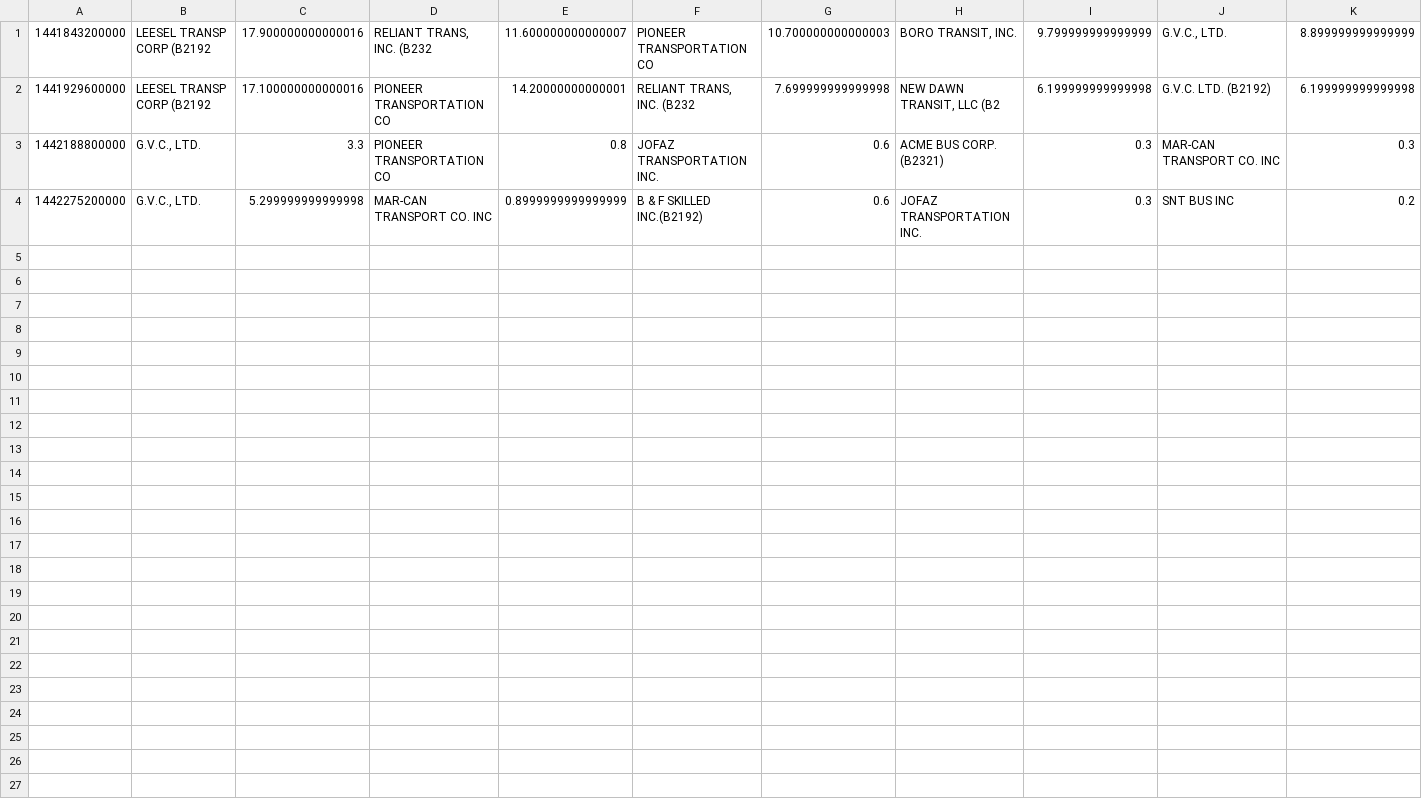
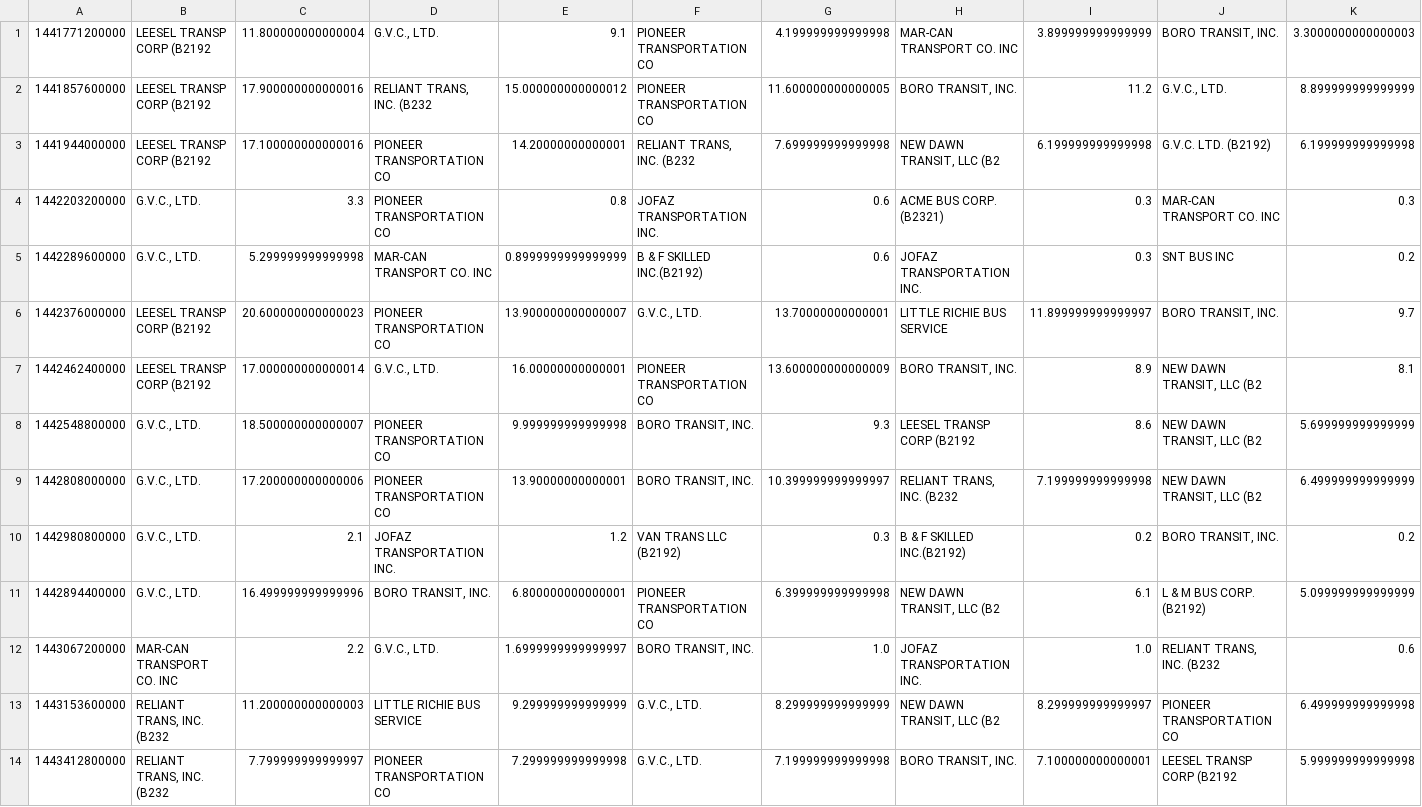
Before and after one commit to fmarino-412/SABD_project2_BallettiMarino, a CSV file: Results/query3_daily.csv, drawn as a sheet.

```diff
--- a/Results/query3_daily.csv
+++ b/Results/query3_daily.csv
@@ -1,4 +1,14 @@
-1441843200000;LEESEL TRANSP CORP (B2192;17.900000000000016;RELIANT TRANS, INC. (B232;11.600000000000007;PIONEER TRANSPORTATION CO;10.700000000000003;BORO TRANSIT, INC.;9.799999999999999;G.V.C., LTD.;8.899999999999999
-1441929600000;LEESEL TRANSP CORP (B2192;17.100000000000016;PIONEER TRANSPORTATION CO;14.20000000000001;RELIANT TRANS, INC. (B232;7.699999999999998;NEW DAWN TRANSIT, LLC (B2;6.199999999999998;G.V.C. LTD. (B2192);6.199999999999998
-1442188800000;G.V.C., LTD.;3.3;PIONEER TRANSPORTATION CO;0.8;JOFAZ TRANSPORTATION INC.;0.6;ACME BUS CORP. (B2321);0.3;MAR-CAN TRANSPORT CO. INC;0.3
-1442275200000;G.V.C., LTD.;5.299999999999998;MAR-CAN TRANSPORT CO. INC;0.8999999999999999;B & F SKILLED INC.(B2192);0.6;JOFAZ TRANSPORTATION INC.;0.3;SNT BUS INC;0.2
+1441771200000;LEESEL TRANSP CORP (B2192;11.800000000000004;G.V.C., LTD.;9.1;PIONEER TRANSPORTATION CO;4.199999999999998;MAR-CAN TRANSPORT CO. INC;3.899999999999999;BORO TRANSIT, INC.;3.3000000000000003
+1441857600000;LEESEL TRANSP CORP (B2192;17.900000000000016;RELIANT TRANS, INC. (B232;15.000000000000012;PIONEER TRANSPORTATION CO;11.600000000000005;BORO TRANSIT, INC.;11.2;G.V.C., LTD.;8.899999999999999
+1441944000000;LEESEL TRANSP CORP (B2192;17.100000000000016;PIONEER TRANSPORTATION CO;14.20000000000001;RELIANT TRANS, INC. (B232;7.699999999999998;NEW DAWN TRANSIT, LLC (B2;6.199999999999998;G.V.C. LTD. (B2192);6.199999999999998
+1442203200000;G.V.C., LTD.;3.3;PIONEER TRANSPORTATION CO;0.8;JOFAZ TRANSPORTATION INC.;0.6;ACME BUS CORP. (B2321);0.3;MAR-CAN TRANSPORT CO. INC;0.3
+1442289600000;G.V.C., LTD.;5.299999999999998;MAR-CAN TRANSPORT CO. INC;0.8999999999999999;B & F SKILLED INC.(B2192);0.6;JOFAZ TRANSPORTATION INC.;0.3;SNT BUS INC;0.2
+1442376000000;LEESEL TRANSP CORP (B2192;20.600000000000023;PIONEER TRANSPORTATION CO;13.900000000000007;G.V.C., LTD.;13.70000000000001;LITTLE RICHIE BUS SERVICE;11.899999999999997;BORO TRANSIT, INC.;9.7
+1442462400000;LEESEL TRANSP CORP (B2192;17.000000000000014;G.V.C., LTD.;16.00000000000001;PIONEER TRANSPORTATION CO;13.600000000000009;BORO TRANSIT, INC.;8.9;NEW DAWN TRANSIT, LLC (B2;8.1
+1442548800000;G.V.C., LTD.;18.500000000000007;PIONEER TRANSPORTATION CO;9.999999999999998;BORO TRANSIT, INC.;9.3;LEESEL TRANSP CORP (B2192;8.6;NEW DAWN TRANSIT, LLC (B2;5.699999999999999
+1442808000000;G.V.C., LTD.;17.200000000000006;PIONEER TRANSPORTATION CO;13.90000000000001;BORO TRANSIT, INC.;10.399999999999997;RELIANT TRANS, INC. (B232;7.199999999999998;NEW DAWN TRANSIT, LLC (B2;6.499999999999999
+1442980800000;G.V.C., LTD.;2.1;JOFAZ TRANSPORTATION INC.;1.2;VAN TRANS LLC (B2192);0.3;B & F SKILLED INC.(B2192);0.2;BORO TRANSIT, INC.;0.2
+1442894400000;G.V.C., LTD.;16.499999999999996;BORO TRANSIT, INC.;6.800000000000001;PIONEER TRANSPORTATION CO;6.399999999999998;NEW DAWN TRANSIT, LLC (B2;6.1;L & M BUS CORP. (B2192);5.099999999999999
+1443067200000;MAR-CAN TRANSPORT CO. INC;2.2;G.V.C., LTD.;1.6999999999999997;BORO TRANSIT, INC.;1.0;JOFAZ TRANSPORTATION INC.;1.0;RELIANT TRANS, INC. (B232;0.6
+1443153600000;RELIANT TRANS, INC. (B232;11.200000000000003;LITTLE RICHIE BUS SERVICE;9.299999999999999;G.V.C., LTD.;8.299999999999999;NEW DAWN TRANSIT, LLC (B2;8.299999999999997;PIONEER TRANSPORTATION CO;6.499999999999998
+1443412800000;RELIANT TRANS, INC. (B232;7.799999999999997;PIONEER TRANSPORTATION CO;7.299999999999998;G.V.C., LTD.;7.199999999999998;BORO TRANSIT, INC.;7.100000000000001;LEESEL TRANSP CORP (B2192;5.999999999999998
```
Also changed, not shown: Results/query1_daily.csv, Results/query2_daily.csv, 12 other files.
